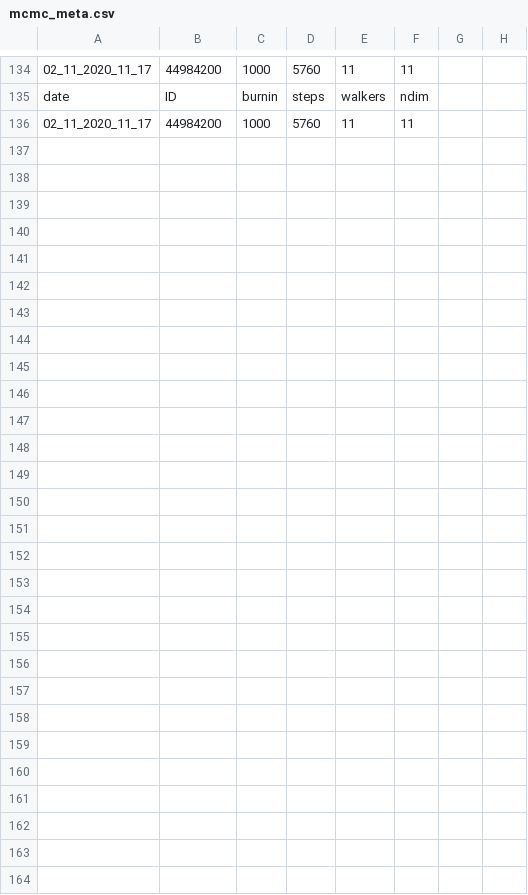
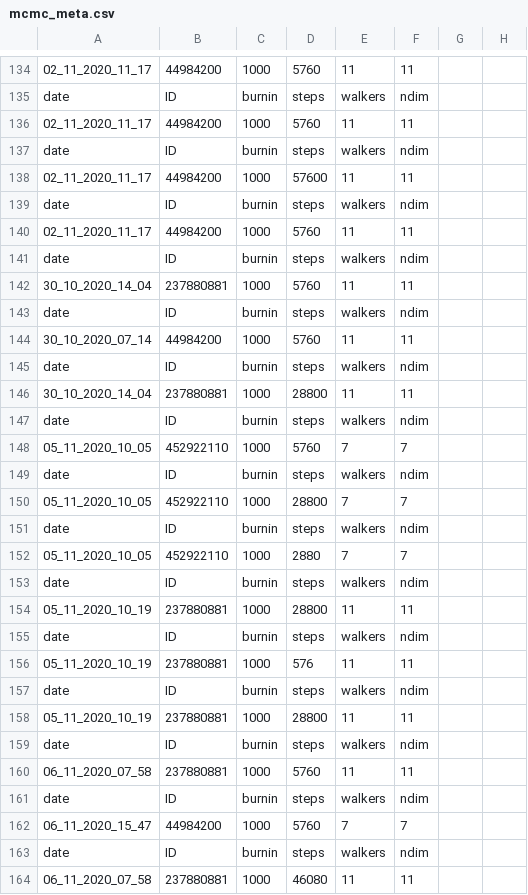
Before and after one commit to ekaterinailin/MalachiteMountains, a CSV file: analysis/results/mcmc/mcmc_meta.csv, drawn as a sheet; only a part is shown, gaps mark what is left out; the diff names each change by its address in the sheet, - before the commit and + after, or states it on an @@ line.

```diff
--- a/analysis/results/mcmc/mcmc_meta.csv
+++ b/analysis/results/mcmc/mcmc_meta.csv
+row 137: date | ID | burnin | steps | walkers | ndim
+row 138: 02_11_2020_11_17 | 44984200 | 1000 | 57600 | 11 | 11
+row 139: date | ID | burnin | steps | walkers | ndim
+row 140: 02_11_2020_11_17 | 44984200 | 1000 | 5760 | 11 | 11
+row 141: date | ID | burnin | steps | walkers | ndim
+row 142: 30_10_2020_14_04 | 237880881 | 1000 | 5760 | 11 | 11
+row 143: date | ID | burnin | steps | walkers | ndim
+row 144: 30_10_2020_07_14 | 44984200 | 1000 | 5760 | 11 | 11
+row 145: date | ID | burnin | steps | walkers | ndim
+row 146: 30_10_2020_14_04 | 237880881 | 1000 | 28800 | 11 | 11
+row 147: date | ID | burnin | steps | walkers | ndim
+row 148: 05_11_2020_10_05 | 452922110 | 1000 | 5760 | 7 | 7
+row 149: date | ID | burnin | steps | walkers | ndim
+row 150: 05_11_2020_10_05 | 452922110 | 1000 | 28800 | 7 | 7
+row 151: date | ID | burnin | steps | walkers | ndim
+row 152: 05_11_2020_10_05 | 452922110 | 1000 | 2880 | 7 | 7
+row 153: date | ID | burnin | steps | walkers | ndim
+row 154: 05_11_2020_10_19 | 237880881 | 1000 | 28800 | 11 | 11
+row 155: date | ID | burnin | steps | walkers | ndim
+row 156: 05_11_2020_10_19 | 237880881 | 1000 | 576 | 11 | 11
+row 157: date | ID | burnin | steps | walkers | ndim
+row 158: 05_11_2020_10_19 | 237880881 | 1000 | 28800 | 11 | 11
+row 159: date | ID | burnin | steps | walkers | ndim
+row 160: 06_11_2020_07_58 | 237880881 | 1000 | 5760 | 11 | 11
+row 161: date | ID | burnin | steps | walkers | ndim
+row 162: 06_11_2020_15_47 | 44984200 | 1000 | 5760 | 7 | 7
+row 163: date | ID | burnin | steps | walkers | ndim
+row 164: 06_11_2020_07_58 | 237880881 | 1000 | 46080 | 11 | 11
```
Also changed, not shown: data/summary/inits_decoupled.csv, 6 other files.
